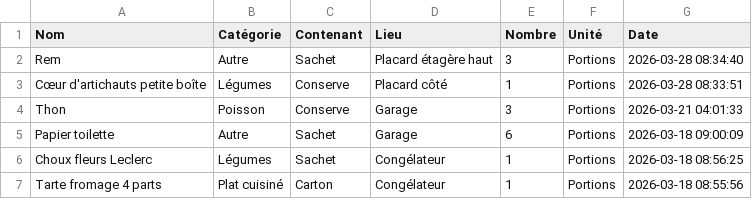
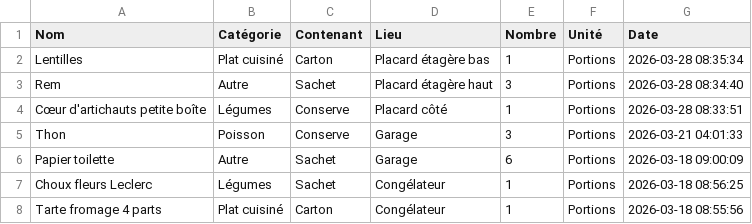
Before and after one commit to stephane0254-png/MamanStock, a CSV file: stock_congelateur.csv, drawn as a sheet; only a part is shown.

Commit message:
Ajout Lentilles

```diff
--- a/stock_congelateur.csv
+++ b/stock_congelateur.csv
@@ -1,2 +1,3 @@
 Nom,Catégorie,Contenant,Lieu,Nombre,Unité,Date
+Lentilles ,Plat cuisiné,Carton,Placard étagère bas,1,Portions,2026-03-28 08:35:34
 Rem,Autre,Sachet,Placard étagère haut ,3,Portions,2026-03-28 08:34:40
```
